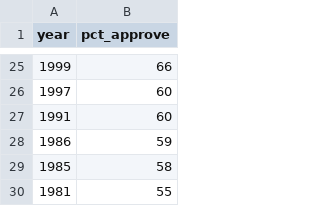
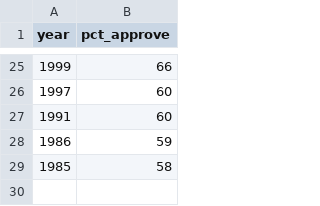
Before and after one commit to erinmmurphy/erinmmurphy, a CSV file: data/Gallup_data.csv, drawn as a sheet; only a part is shown, gaps mark what is left out; the diff names each change by its address in the sheet, - before the commit and + after, or states it on an @@ line.

```diff
--- a/data/Gallup_data.csv
+++ b/data/Gallup_data.csv
-row 30: 1981 | 55
```
Also changed, not shown: 3 other files.
